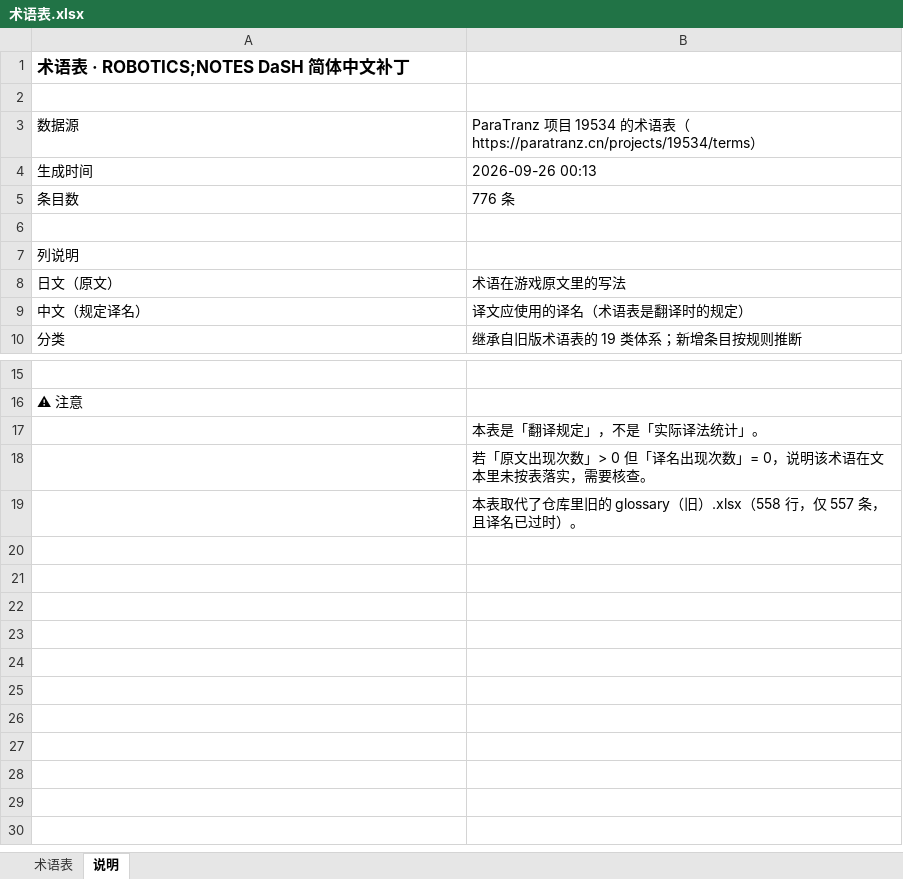
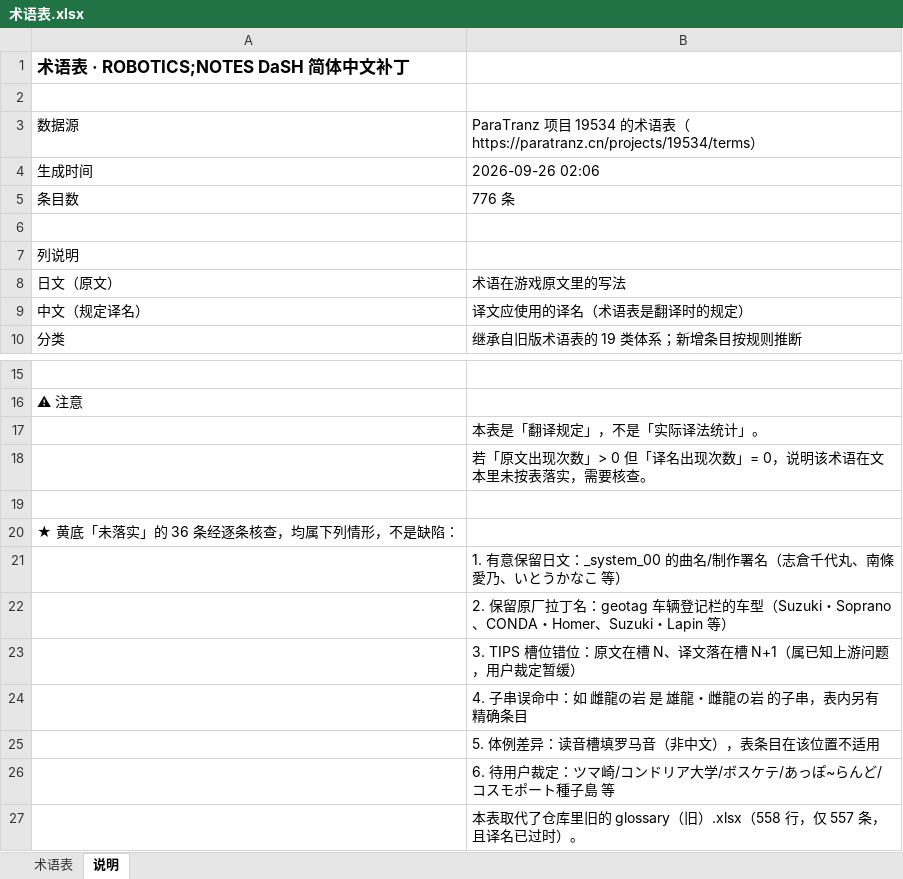
Before and after one commit to Syun1524/RND_Chinese, an Excel workbook: 术语表.xlsx, sheet 说明, drawn as a sheet; only a part is shown, gaps mark what is left out; values as stored, in another font and other column widths than the file's, no borders; the diff names each change by its address in the sheet, - before the commit and + after, or states it on an @@ line.

```diff
--- a/术语表.xlsx (sheet 说明)
+++ b/术语表.xlsx (sheet 说明)
-B4: 2026-09-26 00:13
+B4: 2026-09-26 02:06
+row 19: (empty)
+row 20: ★ 黄底「未落实」的 36 条经逐条核查，均属下列情形，不是缺陷：
+row 21:  | 1. 有意保留日文：_system_00 的曲名/制作署名（志倉千代丸、南條愛乃、いとうかなこ 等）
+row 22:  | 2. 保留原厂拉丁名：geotag 车辆登记栏的车型（Suzuki・Soprano、CONDA・Homer、Suzuki・Lapin 等）
+row 23:  | 3. TIPS 槽位错位：原文在槽 N、译文落在槽 N+1（属已知上游问题，用户裁定暂缓）
+row 24:  | 4. 子串误命中：如 雌龍の岩 是 雄龍・雌龍の岩 的子串，表内另有精确条目
+row 25:  | 5. 体例差异：读音槽填罗马音（非中文），表条目在该位置不适用
+row 26:  | 6. 待用户裁定：ツマ崎/コンドリア大学/ボスケテ/あっぽ~らんど/コスモポート種子島 等
```
Also changed, not shown: sheet 术语表, 1 other file.
